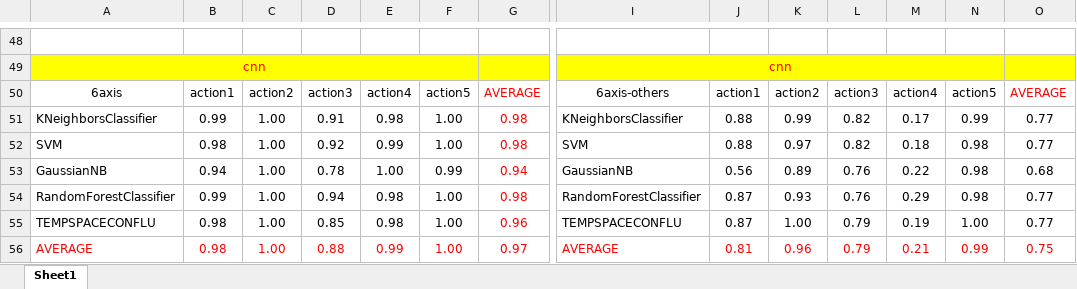
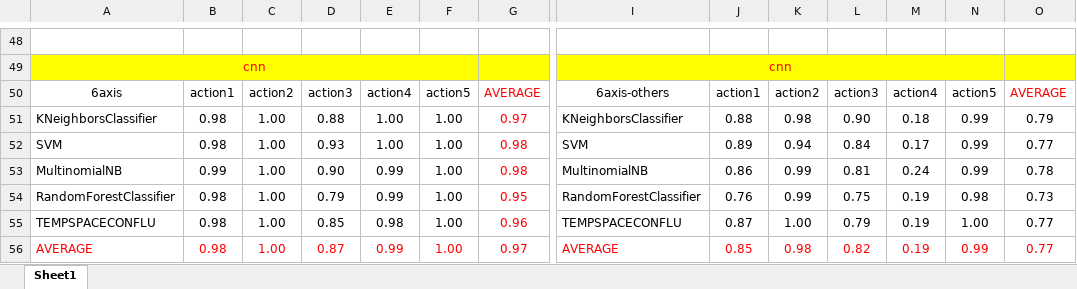
Before and after one commit to cnyan/PytorchBasic, an Excel workbook: action_recog_with_function/识别结果.xlsx, sheet Sheet1, drawn as a sheet; only a part is shown, gaps mark what is left out; values as stored, in another font and other column widths than the file's, no borders; removed rows and columns are numbered as before the commit, all else as after; rows hold the shown columns only; the diff covers the shown part only; the diff names each change by its address in the sheet, - before the commit and + after, or states it on an @@ line.

```diff
--- a/action_recog_with_function/识别结果.xlsx (sheet Sheet1)
+++ b/action_recog_with_function/识别结果.xlsx (sheet Sheet1)
-B51: 0.99
+B51: 0.98
-D51: 0.91
+D51: 0.88
-E51: 0.98
+E51: 1.00
-G51: 0.98
+G51: 0.97
-K51: 0.99
+K51: 0.98
-L51: 0.82
+L51: 0.90
-M51: 0.17
+M51: 0.18
-O51: 0.77
+O51: 0.79
-D52: 0.92
+D52: 0.93
-E52: 0.99
+E52: 1.00
-J52: 0.88
+J52: 0.89
-K52: 0.97
+K52: 0.94
-L52: 0.82
+L52: 0.84
-M52: 0.18
+M52: 0.17
-N52: 0.98
+N52: 0.99
-row 53: GaussianNB | 0.94 | 1.00 | 0.78 | 1.00 | 0.99 | 0.94 | GaussianNB | 0.56 | 0.89 | 0.76 | 0.22 | 0.98 | 0.68
+row 53: MultinomialNB | 0.99 | 1.00 | 0.90 | 0.99 | 1.00 | 0.98 | MultinomialNB | 0.86 | 0.99 | 0.81 | 0.24 | 0.99 | 0.78
-B54: 0.99
+B54: 0.98
-D54: 0.94
+D54: 0.79
-E54: 0.98
+E54: 0.99
-G54: 0.98
+G54: 0.95
-J54: 0.87
+J54: 0.76
-K54: 0.93
+K54: 0.99
-L54: 0.76
+L54: 0.75
-M54: 0.29
+M54: 0.19
-O54: 0.77
+O54: 0.73
-D56: 0.88
+D56: 0.87
-J56: 0.81
+J56: 0.85
-K56: 0.96
+K56: 0.98
-L56: 0.79
+L56: 0.82
-M56: 0.21
+M56: 0.19
-O56: 0.75
+O56: 0.77
```
Also changed, not shown: 1 added row, 1 removed row and 24 edited cells elsewhere in this sheet, 10 other files.
